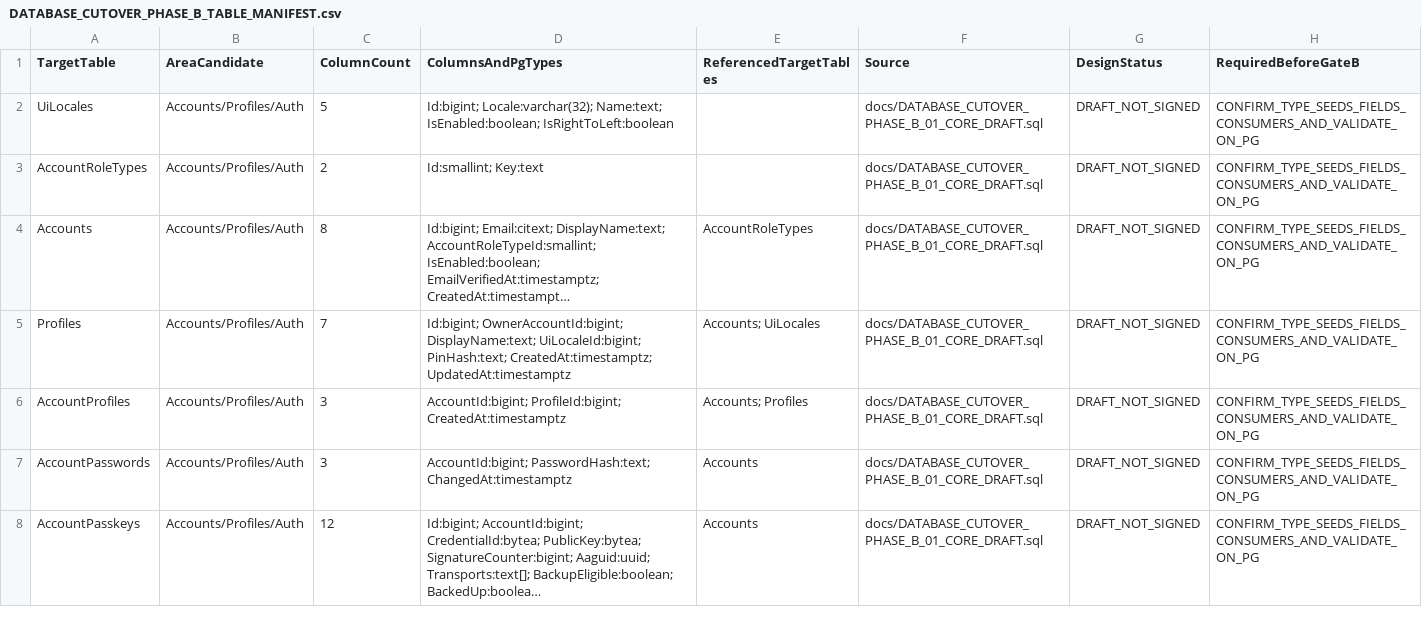
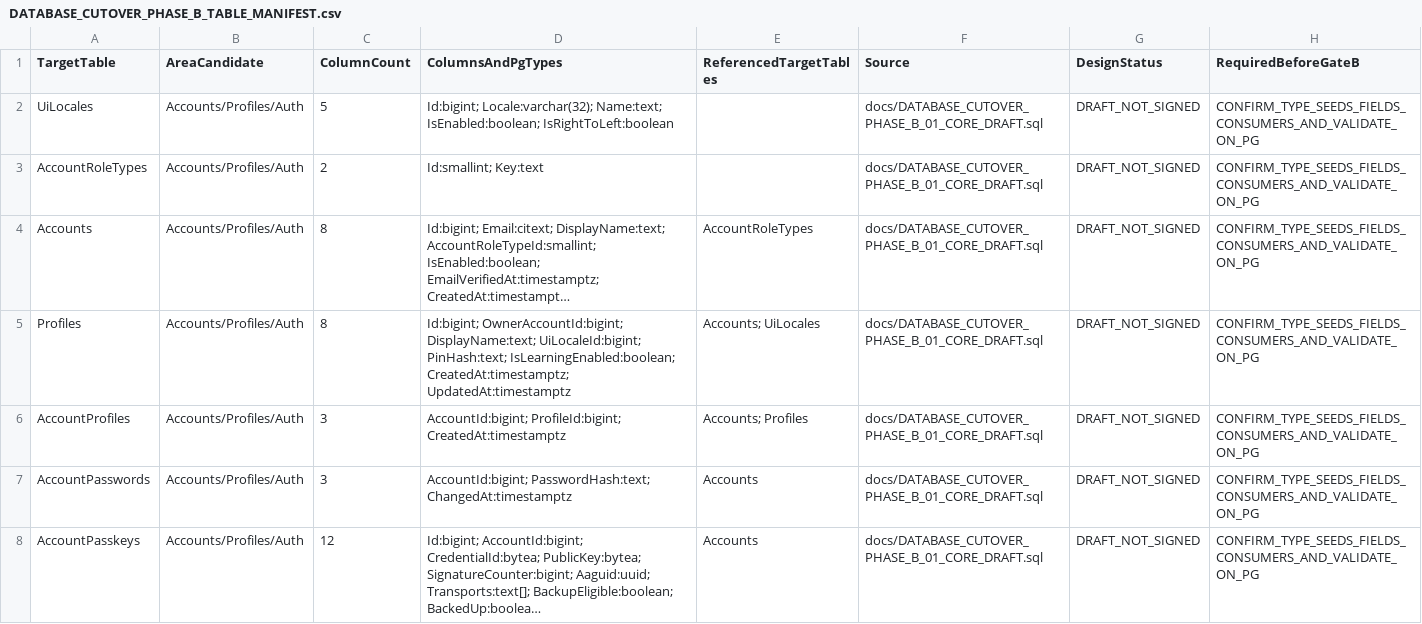
Before and after one commit to Juloc/Jularr, a CSV file: docs/DATABASE_CUTOVER_PHASE_B_TABLE_MANIFEST.csv, drawn as a sheet; only a part is shown; long unchanged cells end in …; the diff names each change by its address in the sheet, - before the commit and + after, or states it on an @@ line.

Commit message:
docs(db): reflect profile Learning opt-in in target manifest

```diff
--- a/docs/DATABASE_CUTOVER_PHASE_B_TABLE_MANIFEST.csv
+++ b/docs/DATABASE_CUTOVER_PHASE_B_TABLE_MANIFEST.csv
-C5 (ColumnCount): 7
+C5 (ColumnCount): 8
-D5 (ColumnsAndPgTypes): …UiLocaleId:bigint; PinHash:text; CreatedAt:timestamptz; UpdatedAt:timestamptz
+D5 (ColumnsAndPgTypes): …UiLocaleId:bigint; PinHash:text; IsLearningEnabled:boolean; CreatedAt:timestamptz; UpdatedAt:timestamptz
```
